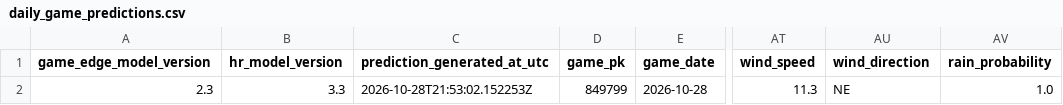
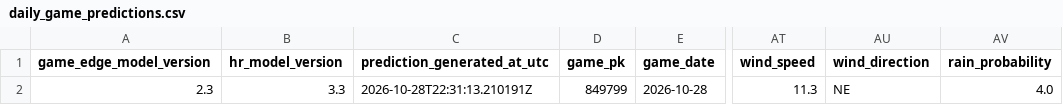
Before and after one commit to SSpeterson2b/launchpoint-hr, a CSV file: data/daily_game_predictions.csv, drawn as a sheet; only a part is shown, gaps mark what is left out; the diff names each change by its address in the sheet, - before the commit and + after, or states it on an @@ line.

Commit message:
Update public MLB Game Edge predictions

```diff
--- a/data/daily_game_predictions.csv
+++ b/data/daily_game_predictions.csv
-C2 (prediction_generated_at_utc): 2026-10-28T21:53:02.152253Z
+C2 (prediction_generated_at_utc): 2026-10-28T22:31:13.210191Z
-AV2 (rain_probability): 1.0
+AV2 (rain_probability): 4.0
```
